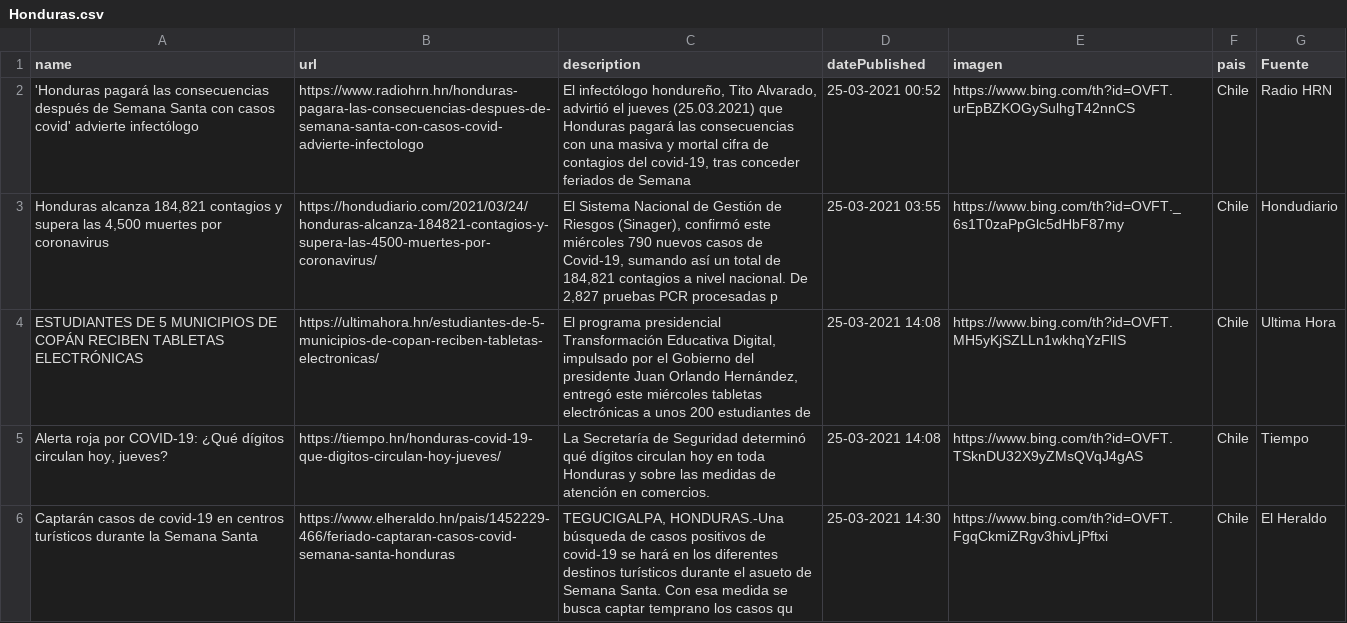
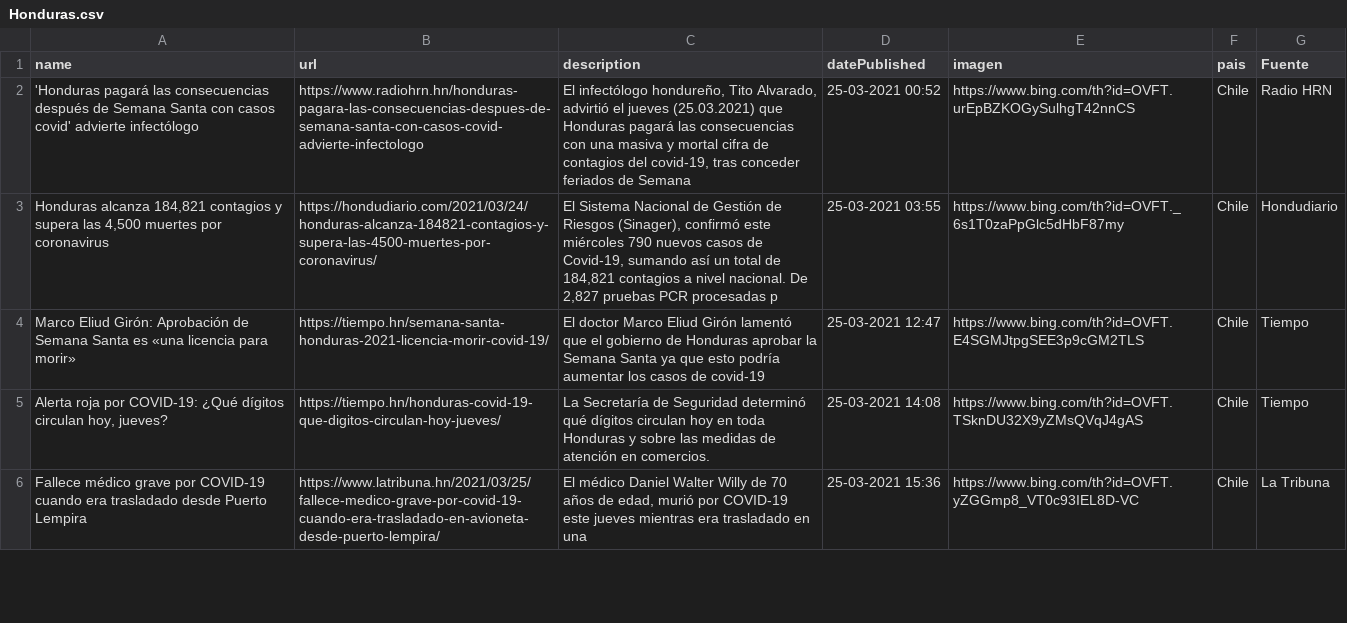
Before and after one commit to hectorflores329/github-actions_HN, a CSV file: Bing/News/Honduras.csv, drawn as a sheet; only a part is shown; the shorter side is filled out with more unchanged rows; the diff covers the shown part only.

Commit message:
Descargado archivos

```diff
--- a/Bing/News/Honduras.csv
+++ b/Bing/News/Honduras.csv
@@ -3,4 +3,3 @@ name,url,description,datePublished,imagen,pais,Fuente
 "Honduras alcanza 184,821 contagios y supera las 4,500 muertes por coronavirus",https://hondudiario.com/2021/03/24/honduras-alcanza-184821-contagios-y-supera-las-4500-muertes-por-coronavirus/,"El Sistema Nacional de Gestión de Riesgos (Sinager), confirmó este miércoles 790 nuevos casos de Covid-19, sumando así un total de 184,821 contagios a nivel nacional. De 2,827 pruebas PCR procesadas p",25-03-2021 03:55,https://www.bing.com/th?id=OVFT._6s1T0zaPpGlc5dHbF87my,Chile,Hondudiario
-ESTUDIANTES DE 5 MUNICIPIOS DE COPÁN RECIBEN TABLETAS ELECTRÓNICAS,https://ultimahora.hn/estudiantes-de-5-municipios-de-copan-reciben-tabletas-electronicas/,"El programa presidencial Transformación Educativa Digital, impulsado por el Gobierno del presidente Juan Orlando Hernández, entregó este miércoles tabletas electrónicas a unos 200 estudiantes de",25-03-2021 14:08,https://www.bing.com/th?id=OVFT.MH5yKjSZLLn1wkhqYzFlIS,Chile,Ultima Hora
+Marco Eliud Girón: Aprobación de Semana Santa es «una licencia para morir»,https://tiempo.hn/semana-santa-honduras-2021-licencia-morir-covid-19/,El doctor Marco Eliud Girón lamentó que el gobierno de Honduras aprobar la Semana Santa ya que esto podría aumentar los casos de covid-19,25-03-2021 12:47,https://www.bing.com/th?id=OVFT.E4SGMJtpgSEE3p9cGM2TLS,Chile,Tiempo
 "Alerta roja por COVID-19: ¿Qué dígitos circulan hoy, jueves?",https://tiempo.hn/honduras-covid-19-que-digitos-circulan-hoy-jueves/,La Secretaría de Seguridad determinó qué dígitos circulan hoy en toda Honduras y sobre las medidas de atención en comercios.,25-03-2021 14:08,https://www.bing.com/th?id=OVFT.TSknDU32X9yZMsQVqJ4gAS,Chile,Tiempo
-Captarán casos de covid-19 en centros turísticos durante la Semana Santa,https://www.elheraldo.hn/pais/1452229-466/feriado-captaran-casos-covid-semana-santa-honduras,"TEGUCIGALPA, HONDURAS.-Una búsqueda de casos positivos de covid-19 se hará en los diferentes destinos turísticos durante el asueto de Semana Santa. Con esa medida se busca captar temprano los casos qu",25-03-2021 14:30,https://www.bing.com/th?id=OVFT.FgqCkmiZRgv3hivLjPftxi,Chile,El Heraldo
```
Also changed, not shown: 2 added rows and 3 removed rows elsewhere in this file.
